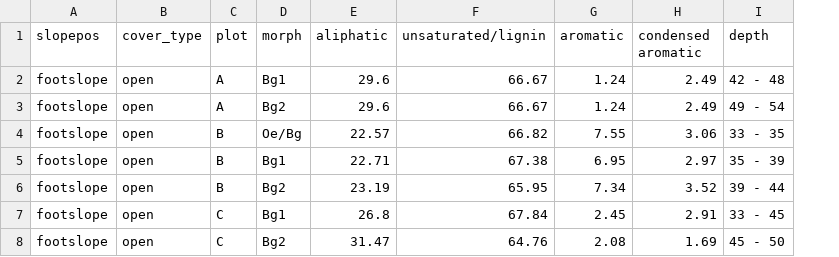
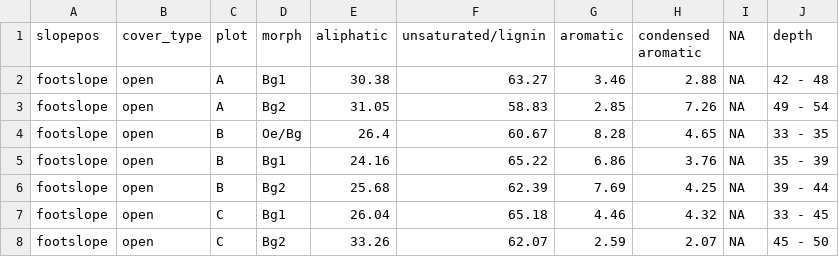
Before and after one commit to Erin-Rooney/Y1_fairbanks, a CSV file: output/relabund_horizonation.csv, drawn as a sheet; only a part is shown; the diff covers the shown part only; the diff names each change by its address in the sheet, - before the commit and + after, or states it on an @@ line.

```diff
--- a/output/relabund_horizonation.csv
+++ b/output/relabund_horizonation.csv
+column I (NA), rows 2-8: all NA
-E2 (aliphatic): 29.6
+E2 (aliphatic): 30.38
-F2 (unsaturated/lignin): 66.67
+F2 (unsaturated/lignin): 63.27
-G2 (aromatic): 1.24
+G2 (aromatic): 3.46
-H2 (condensed aromatic): 2.49
+H2 (condensed aromatic): 2.88
-E3 (aliphatic): 29.6
+E3 (aliphatic): 31.05
-F3 (unsaturated/lignin): 66.67
+F3 (unsaturated/lignin): 58.83
-G3 (aromatic): 1.24
+G3 (aromatic): 2.85
-H3 (condensed aromatic): 2.49
+H3 (condensed aromatic): 7.26
-E4 (aliphatic): 22.57
+E4 (aliphatic): 26.4
-F4 (unsaturated/lignin): 66.82
+F4 (unsaturated/lignin): 60.67
-G4 (aromatic): 7.55
+G4 (aromatic): 8.28
-H4 (condensed aromatic): 3.06
+H4 (condensed aromatic): 4.65
-E5 (aliphatic): 22.71
+E5 (aliphatic): 24.16
-F5 (unsaturated/lignin): 67.38
+F5 (unsaturated/lignin): 65.22
-G5 (aromatic): 6.95
+G5 (aromatic): 6.86
-H5 (condensed aromatic): 2.97
+H5 (condensed aromatic): 3.76
-E6 (aliphatic): 23.19
+E6 (aliphatic): 25.68
-F6 (unsaturated/lignin): 65.95
+F6 (unsaturated/lignin): 62.39
-G6 (aromatic): 7.34
+G6 (aromatic): 7.69
-H6 (condensed aromatic): 3.52
+H6 (condensed aromatic): 4.25
-E7 (aliphatic): 26.8
+E7 (aliphatic): 26.04
-F7 (unsaturated/lignin): 67.84
+F7 (unsaturated/lignin): 65.18
-G7 (aromatic): 2.45
+G7 (aromatic): 4.46
-H7 (condensed aromatic): 2.91
+H7 (condensed aromatic): 4.32
-E8 (aliphatic): 31.47
+E8 (aliphatic): 33.26
-F8 (unsaturated/lignin): 64.76
+F8 (unsaturated/lignin): 62.07
-G8 (aromatic): 2.08
+G8 (aromatic): 2.59
-H8 (condensed aromatic): 1.69
+H8 (condensed aromatic): 2.07
```
Also changed, not shown: 3 added rows, 1 removed row and 107 edited cells elsewhere in this file, 10 other files.
